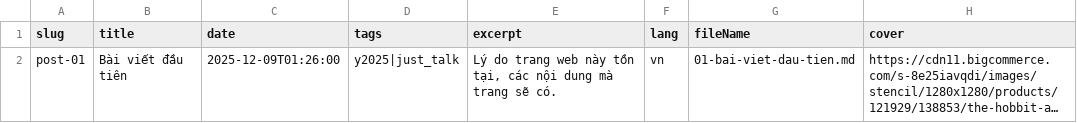
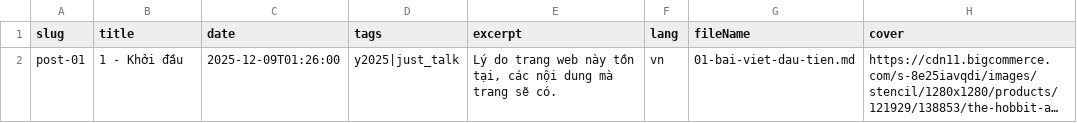
Before and after one commit to hoangcuongzk1/hoangcuongzk1.github.io, a CSV file: csv/lang/posts_vn.csv, drawn as a sheet; long unchanged cells end in …; the diff names each change by its address in the sheet, - before the commit and + after, or states it on an @@ line.

Commit message:
build date 2025-12-10 06:32:41

```diff
--- a/csv/lang/posts_vn.csv
+++ b/csv/lang/posts_vn.csv
-B2 (title): Bài viết đầu tiên
+B2 (title): 1 - Khởi đầu
```
Also changed, not shown: csv/lang/posts_en.csv, 5 other files.
